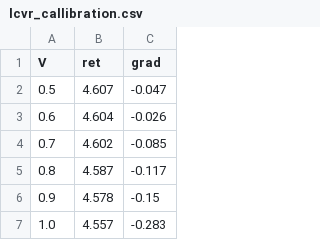
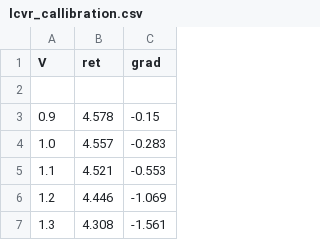
Before and after one commit to s-fifteen-instruments/QKDServer, a CSV file: S15qkd/lcvr_callibration.csv, drawn as a sheet; only a part is shown; the shorter side is filled out with more unchanged rows; the diff names each change by its address in the sheet, - before the commit and + after, or states it on an @@ line.

Commit message:
Trimmed low voltage in lcvr_callibration

```diff
--- a/S15qkd/lcvr_callibration.csv
+++ b/S15qkd/lcvr_callibration.csv
-row 2: 0.5 | 4.607 | -0.047
+row 2: (empty)
-row 3: 0.6 | 4.604 | -0.026
-row 4: 0.7 | 4.602 | -0.085
-row 5: 0.8 | 4.587 | -0.117
```
